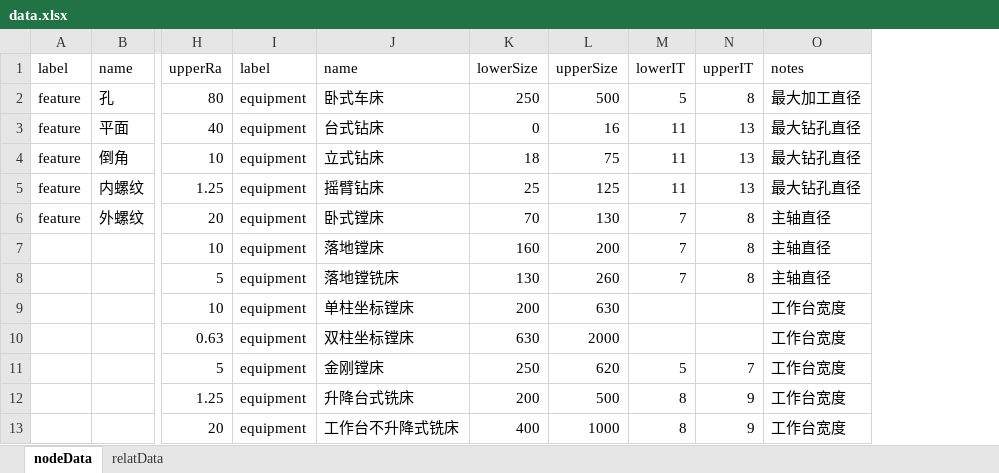
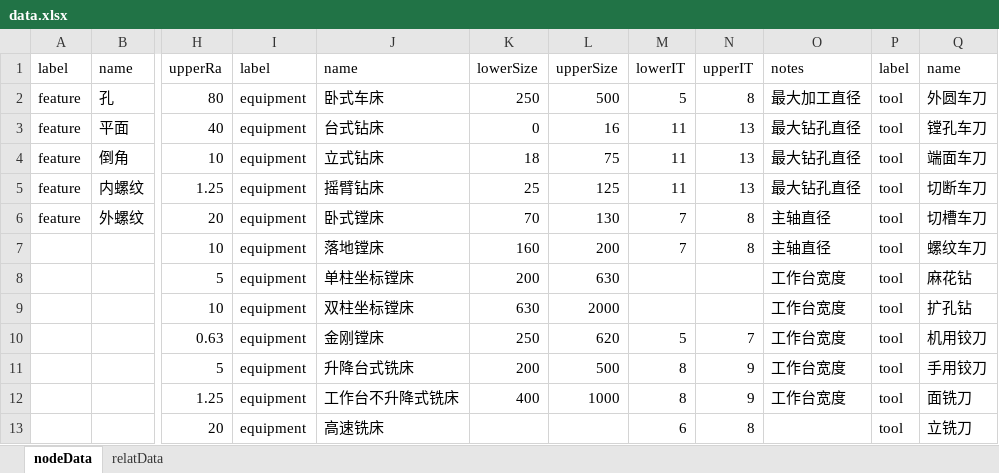
Before and after one commit to Burger-hub/ProcessKnowledgeGraph, an Excel workbook: data.xlsx, sheet nodeData, drawn as a sheet; only a part is shown, gaps mark what is left out; values as stored, in another font and other column widths than the file's, no borders; the diff covers the shown part only; the diff names each change by its address in the sheet, - before the commit and + after, or states it on an @@ line.

Commit message:
add 'tool' node and its relationship

```diff
--- a/data.xlsx (sheet nodeData)
+++ b/data.xlsx (sheet nodeData)
+column P, rows 1-13: label | tool | tool | tool | tool | tool | tool | tool | tool | tool | tool | tool | tool
+column Q, rows 1-13: name | 外圆车刀 | 镗孔车刀 | 端面车刀 | 切断车刀 | 切槽车刀 | 螺纹车刀 | 麻花钻 | 扩孔钻 | 机用铰刀 | 手用铰刀 | 面铣刀 | 立铣刀
-J8: 落地镗铣床
+J8: 单柱坐标镗床
-K8: 130
+K8: 200
-L8: 260
+L8: 630
-M8: 7
+M8: (empty)
-N8: 8
+N8: (empty)
-O8: 主轴直径
+O8: 工作台宽度
-J9: 单柱坐标镗床
+J9: 双柱坐标镗床
-K9: 200
+K9: 630
-L9: 630
+L9: 2000
-J10: 双柱坐标镗床
+J10: 金刚镗床
-K10: 630
+K10: 250
-L10: 2000
+L10: 620
-M10: (empty)
+M10: 5
-N10: (empty)
+N10: 7
-J11: 金刚镗床
+J11: 升降台式铣床
-K11: 250
+K11: 200
-L11: 620
+L11: 500
-M11: 5
+M11: 8
-N11: 7
+N11: 9
-J12: 升降台式铣床
+J12: 工作台不升降式铣床
-K12: 200
+K12: 400
-L12: 500
+L12: 1000
-J13: 工作台不升降式铣床
+J13: 高速铣床
-K13: 400
+K13: (empty)
-L13: 1000
+L13: (empty)
-M13: 8
+M13: 6
-N13: 9
+N13: 8
-O13: 工作台宽度
+O13: (empty)
```
Also changed, not shown: 39 edited cells elsewhere in this sheet, sheet relatData, 1 other file.
